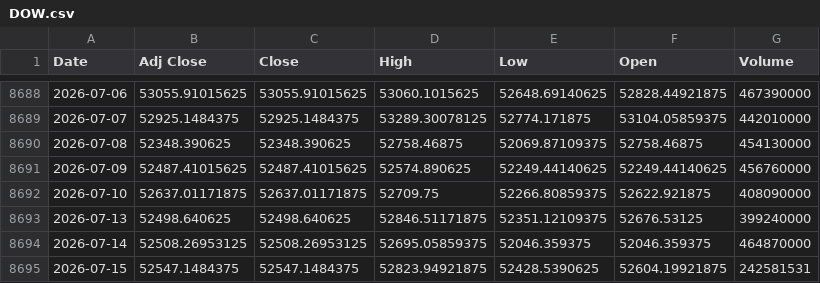
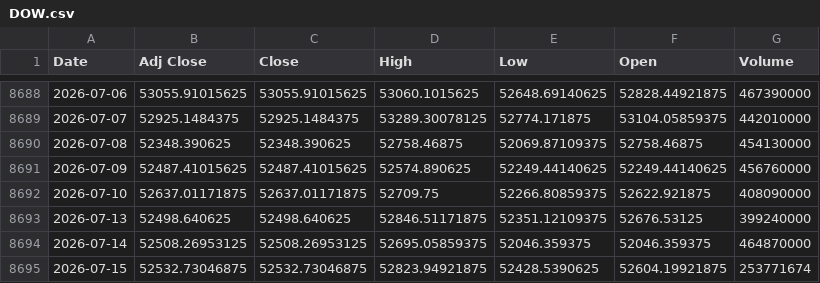
Before and after one commit to khemosu99-bit/overnight-kr, a CSV file: data/raw/DOW.csv, drawn as a sheet; only a part is shown, gaps mark what is left out.

```diff
--- a/data/raw/DOW.csv
+++ b/data/raw/DOW.csv
@@ -8694,2 +8694,2 @@ Date,Adj Close,Close,High,Low,Open,Volume
 2026-07-14,52508.26953125,52508.26953125,52695.05859375,52046.359375,52046.359375,464870000
-2026-07-15,52547.1484375,52547.1484375,52823.94921875,52428.5390625,52604.19921875,242581531
+2026-07-15,52532.73046875,52532.73046875,52823.94921875,52428.5390625,52604.19921875,253771674
```
Also changed, not shown: data/raw/EWY.csv, data/raw/SOX.csv, 27 other files.
